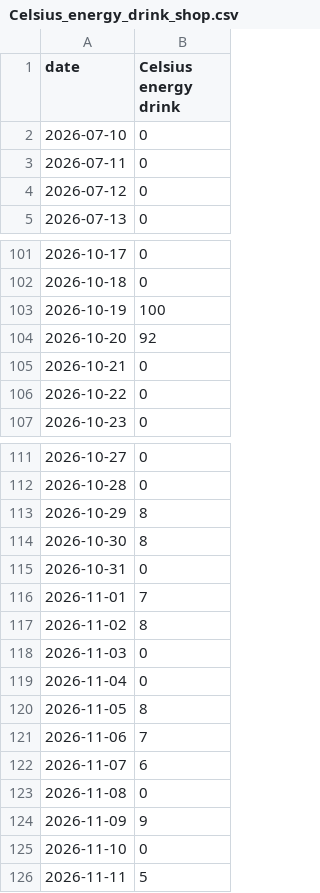
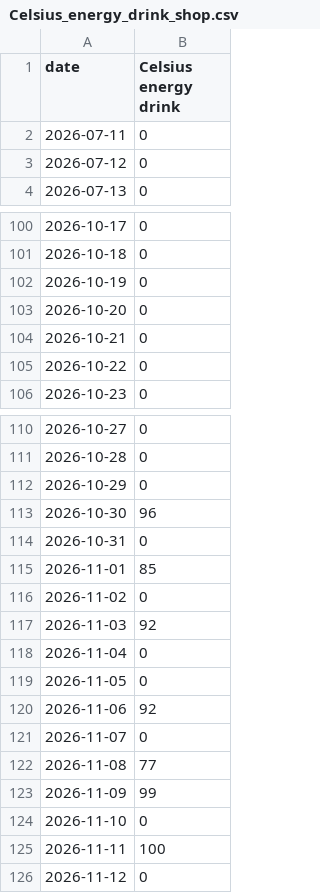
Before and after one commit to bgxhy/social-information-investors, a CSV file: data/trends/Celsius_energy_drink_shop.csv, drawn as a sheet; only a part is shown, gaps mark what is left out.

```diff
--- a/data/trends/Celsius_energy_drink_shop.csv
+++ b/data/trends/Celsius_energy_drink_shop.csv
@@ -1,3 +1,2 @@
 date,Celsius energy drink
-2026-07-10,0
 2026-07-11,0
@@ -102,4 +101,4 @@ date,Celsius energy drink
 2026-10-18,0
-2026-10-19,100
-2026-10-20,92
+2026-10-19,0
+2026-10-20,0
 2026-10-21,0
@@ -112,15 +111,16 @@ date,Celsius energy drink
 2026-10-28,0
-2026-10-29,8
-2026-10-30,8
+2026-10-29,0
+2026-10-30,96
 2026-10-31,0
-2026-11-01,7
-2026-11-02,8
-2026-11-03,0
+2026-11-01,85
+2026-11-02,0
+2026-11-03,92
 2026-11-04,0
-2026-11-05,8
-2026-11-06,7
-2026-11-07,6
-2026-11-08,0
-2026-11-09,9
+2026-11-05,0
+2026-11-06,92
+2026-11-07,0
+2026-11-08,77
+2026-11-09,99
 2026-11-10,0
-2026-11-11,5
+2026-11-11,100
+2026-11-12,0
```
Also changed, not shown: data/signals.csv, data/trends/GoPro_shop.csv, 37 other files.
